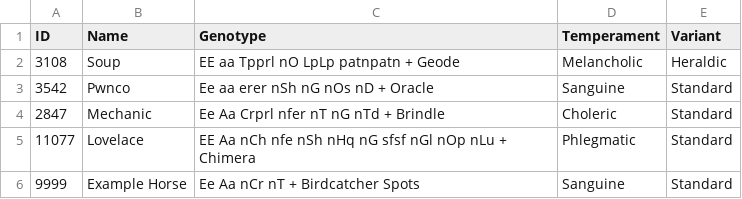
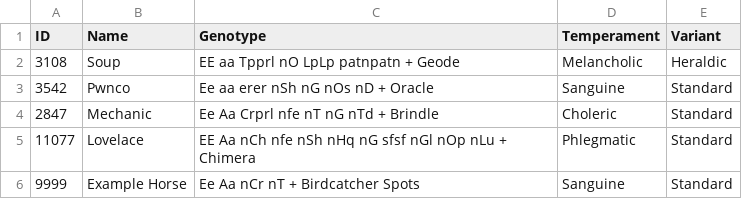
Before and after one commit to ookpassant/courser-calc, a CSV file: sample_horses.csv, drawn as a sheet.

```diff
--- a/sample_horses.csv
+++ b/sample_horses.csv
@@ -3,3 +3,3 @@ ID,Name,Genotype,Temperament,Variant
 3542,Pwnco,Ee aa erer nSh nG nOs nD + Oracle,Sanguine,Standard
-2847,Mechanic,Ee Aa Crprl nfer nT nG nTd + Brindle,Choleric,Standard
+2847,Mechanic,Ee Aa Crprl nfe nT nG nTd + Brindle,Choleric,Standard
 11077,Lovelace,EE Aa nCh nfe nSh nHq nG sfsf nGl nOp nLu + Chimera,Phlegmatic,Standard
```
Also changed, not shown: 1 other file.
